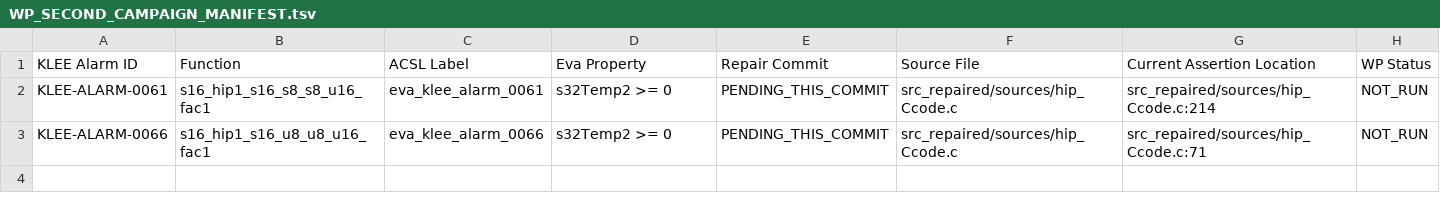
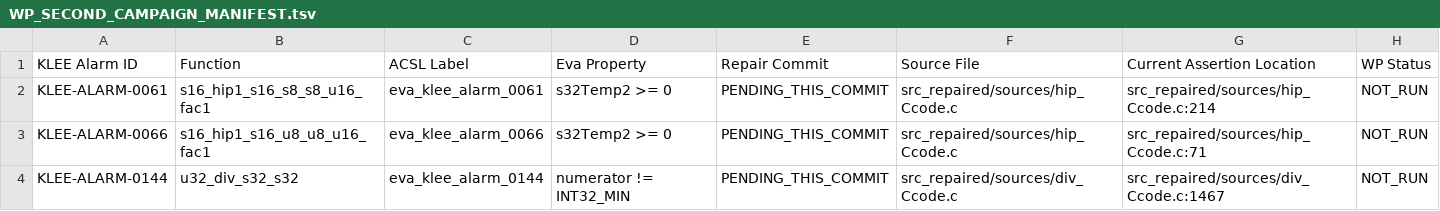
Before and after one commit to MatinMAB/Crouse-Frama-C, a TSV file: analysis/repair_policy_phase/WP_SECOND_CAMPAIGN_MANIFEST.tsv, drawn as a sheet.

Commit message:
fix(KLEE-ALARM-0144): define signed-minimum quotient path

```diff
--- a/analysis/repair_policy_phase/WP_SECOND_CAMPAIGN_MANIFEST.tsv
+++ b/analysis/repair_policy_phase/WP_SECOND_CAMPAIGN_MANIFEST.tsv
@@ -3 +3,2 @@ KLEE-ALARM-0061	s16_hip1_s16_s8_s8_u16_fac1	eva_klee_alarm_0061	s32Temp2 >= 0	PE
 KLEE-ALARM-0066	s16_hip1_s16_u8_u8_u16_fac1	eva_klee_alarm_0066	s32Temp2 >= 0	PENDING_THIS_COMMIT	src_repaired/sources/hip_Ccode.c	src_repaired/sources/hip_Ccode.c:71	NOT_RUN
+KLEE-ALARM-0144	u32_div_s32_s32	eva_klee_alarm_0144	numerator != INT32_MIN	PENDING_THIS_COMMIT	src_repaired/sources/div_Ccode.c	src_repaired/sources/div_Ccode.c:1467	NOT_RUN
```
Also changed, not shown: analysis/repair_policy_phase/CURRENT_48_CONFIRMED_REPAIR_STATUS.tsv, analysis/repair_policy_phase/REPAIR_POLICY_MATRIX.tsv, 4 other files.
